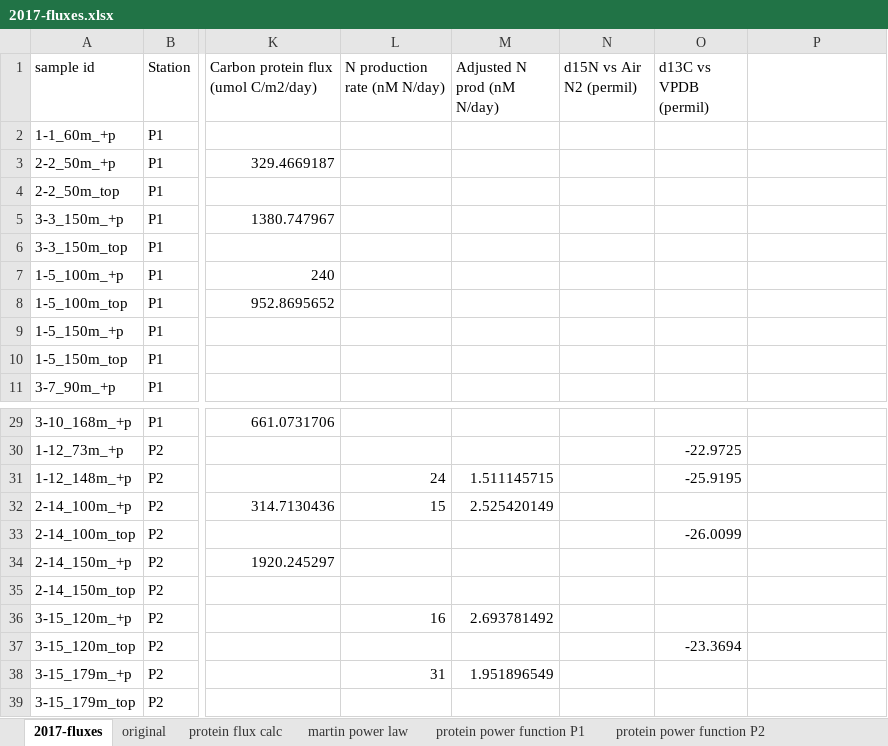
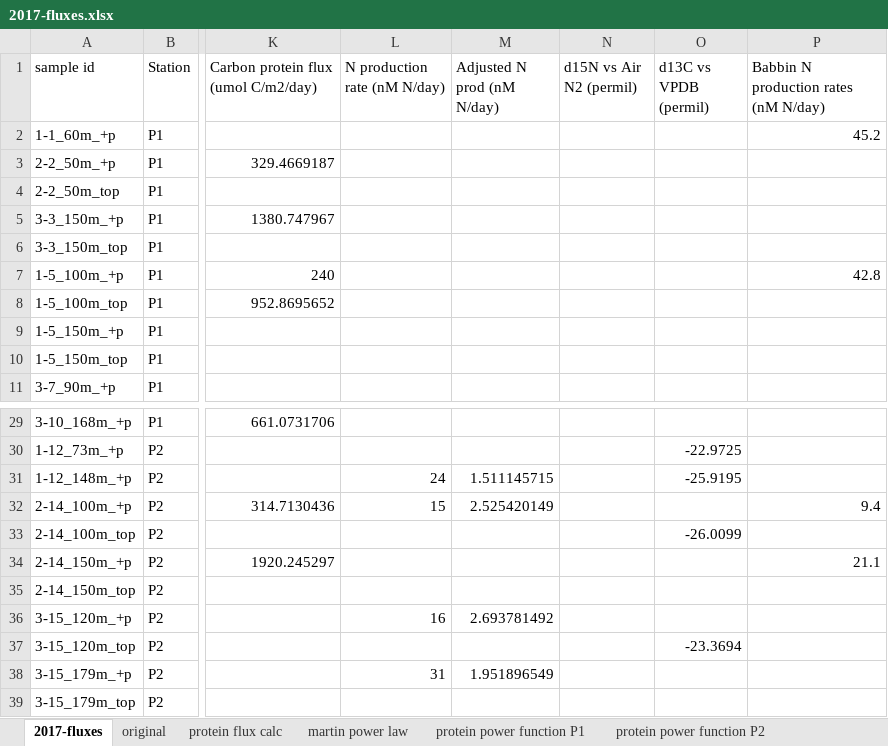
Before and after one commit to MeganEDuffy/2017-etnp, an Excel workbook: data/flux/2017-fluxes.xlsx, sheet 2017-fluxes, drawn as a sheet; only a part is shown, gaps mark what is left out; values as stored, in another font and other column widths than the file's, no borders; the diff names each change by its address in the sheet, - before the commit and + after, or states it on an @@ line.

```diff
--- a/data/flux/2017-fluxes.xlsx (sheet 2017-fluxes)
+++ b/data/flux/2017-fluxes.xlsx (sheet 2017-fluxes)
-P1: (empty)
+P1: Babbin N production rates (nM N/day)
-P2: (empty)
+P2: 45.2
-P7: (empty)
+P7: 42.8
-P32: (empty)
+P32: 9.4
-P34: (empty)
+P34: 21.1
```
Also changed, not shown: charts or pictures, data/flux/2018-fluxes.xlsx, 3 other files.
